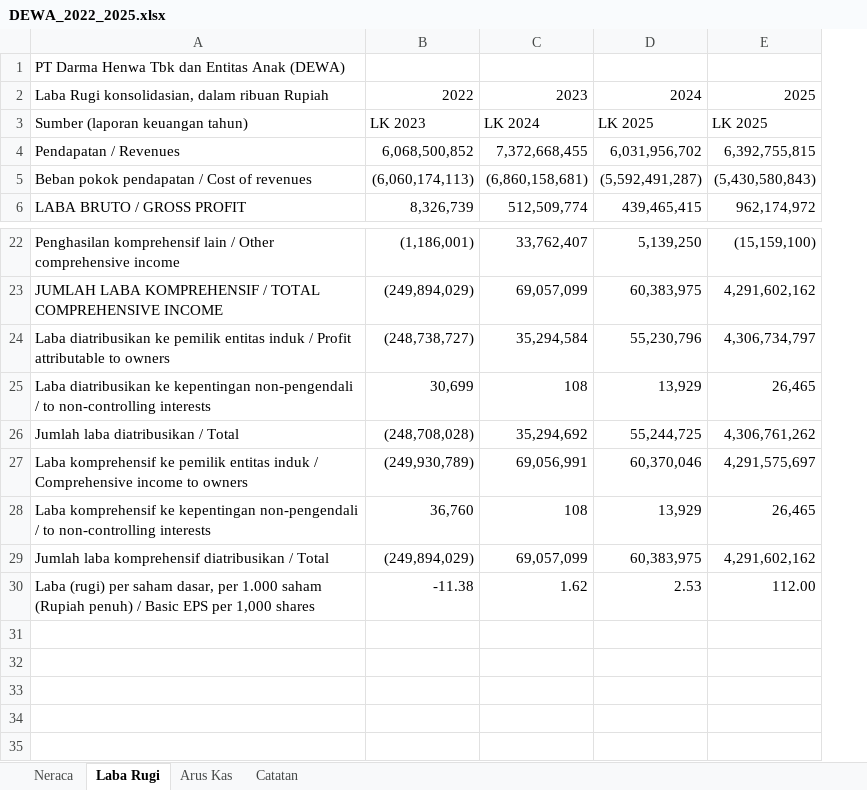
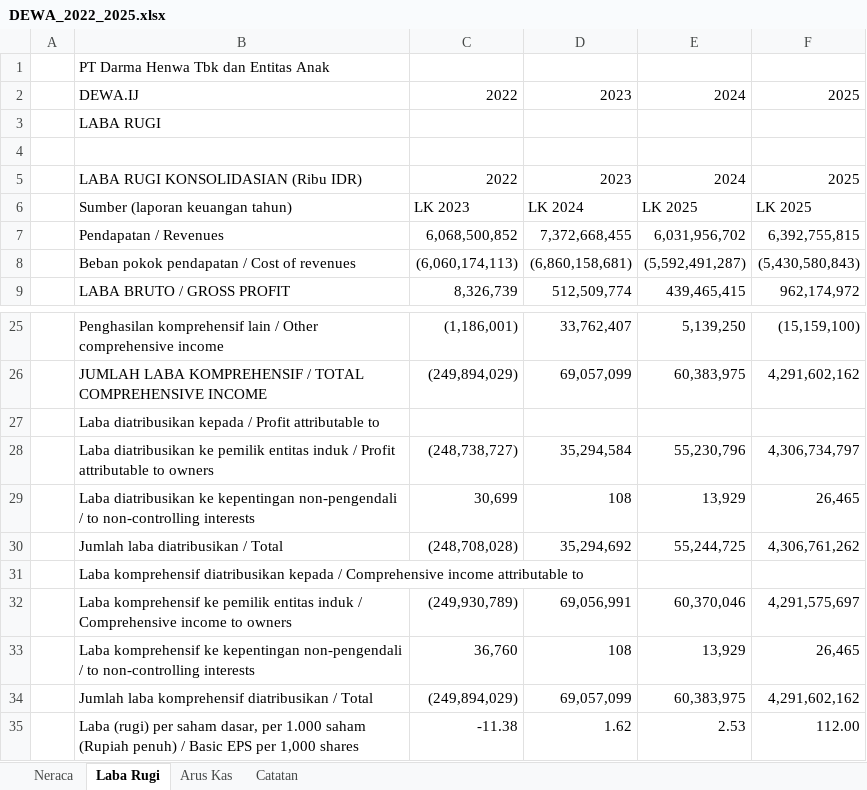
Before and after one commit to KennyUMN/ir3s, an Excel workbook: examples/dewa/DEWA_2022_2025.xlsx, sheet Laba Rugi, drawn as a sheet; only a part is shown, gaps mark what is left out; values as stored, in another font and other column widths than the file's, no cell formats; addresses are those after the commit; the diff names each change by its address in the sheet, - before the commit and + after, or states it on an @@ line.

Commit message:
docs: DEWA workbook in the CASS model's table style

```diff
--- a/examples/dewa/DEWA_2022_2025.xlsx (sheet Laba Rugi)
+++ b/examples/dewa/DEWA_2022_2025.xlsx (sheet Laba Rugi)
+column A, empty
-B1: PT Darma Henwa Tbk dan Entitas Anak (DEWA)
+B1: PT Darma Henwa Tbk dan Entitas Anak
+row 2:  | DEWA.IJ | 2022 | 2023 | 2024 | 2025
+row 3:  | LABA RUGI
+row 4: (empty)
-B5: Laba Rugi konsolidasian, dalam ribuan Rupiah
+B5: LABA RUGI KONSOLIDASIAN (Ribu IDR)
+row 27:  | Laba diatribusikan kepada / Profit attributable to
+row 31:  | Laba komprehensif diatribusikan kepada / Comprehensive income attributable to
```
Also changed, not shown: sheet Neraca, sheet Arus Kas, cell formats, 1 other file.
